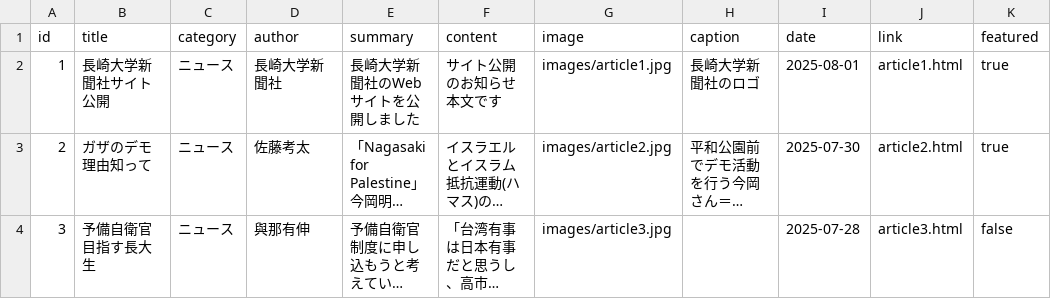
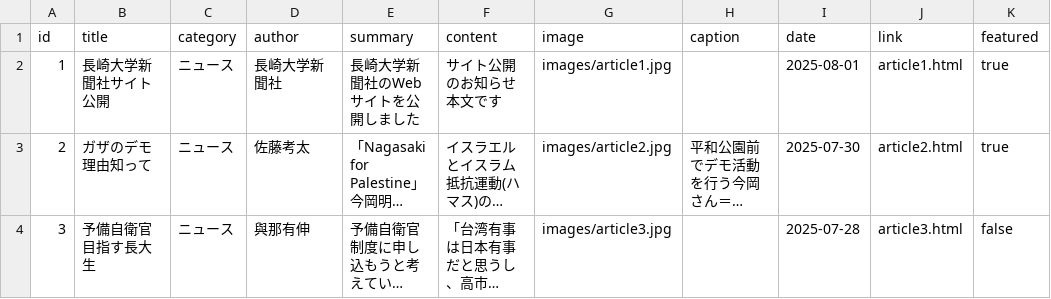
Before and after one commit to nushinbun-hub/nagasaki-uni-press, a CSV file: articles.csv, drawn as a sheet; only a part is shown; long unchanged cells end in …; the diff covers the shown part only; the diff names each change by its address in the sheet, - before the commit and + after, or states it on an @@ line.

```diff
--- a/articles.csv
+++ b/articles.csv
-H2 (caption): 長崎大学新聞社のロゴ
+H2 (caption): (empty)
```
Also changed, not shown: 3 edited cells elsewhere in this file, 10 other files.
